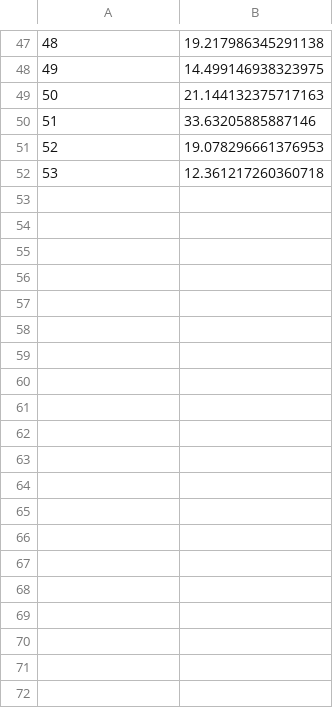
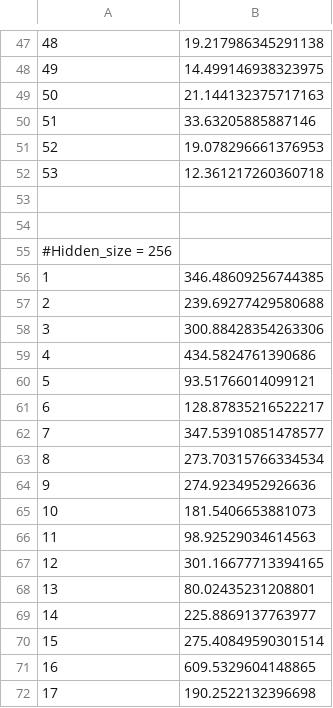
Before and after one commit to MonkeYzPGL/Non-Intrusive-Load-Forecasting, a CSV file: training_timing_kan.csv, drawn as a sheet; only a part is shown, gaps mark what is left out; the diff covers the shown part only; the diff names each change by its address in the sheet, - before the commit and + after, or states it on an @@ line.

```diff
--- a/training_timing_kan.csv
+++ b/training_timing_kan.csv
+row 53: (empty)
+row 54: (empty)
+row 55: #Hidden_size = 256
+row 56: 1 | 346.48609256744385
+row 57: 2 | 239.69277429580688
+row 58: 3 | 300.88428354263306
+row 59: 4 | 434.5824761390686
+row 60: 5 | 93.51766014099121
+row 61: 6 | 128.87835216522217
+row 62: 7 | 347.53910851478577
+row 63: 8 | 273.70315766334534
+row 64: 9 | 274.9234952926636
+row 65: 10 | 181.5406653881073
+row 66: 11 | 98.92529034614563
+row 67: 12 | 301.16677713394165
+row 68: 13 | 80.02435231208801
+row 69: 14 | 225.8869137763977
+row 70: 15 | 275.40849590301514
+row 71: 16 | 609.5329604148865
+row 72: 17 | 190.2522132396698
```
Also changed, not shown: 35 added rows elsewhere in this file, training_timing_lstm.csv, 8 other files.
